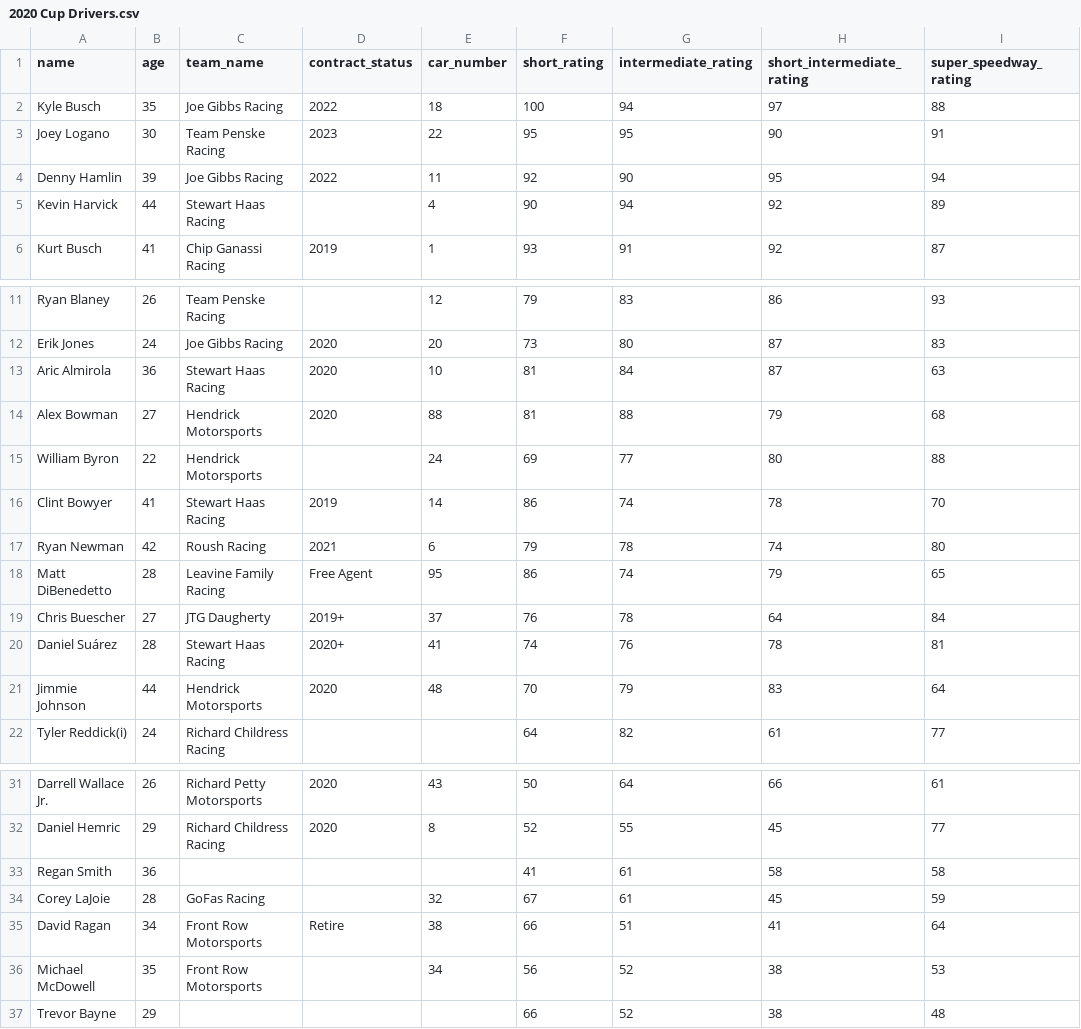
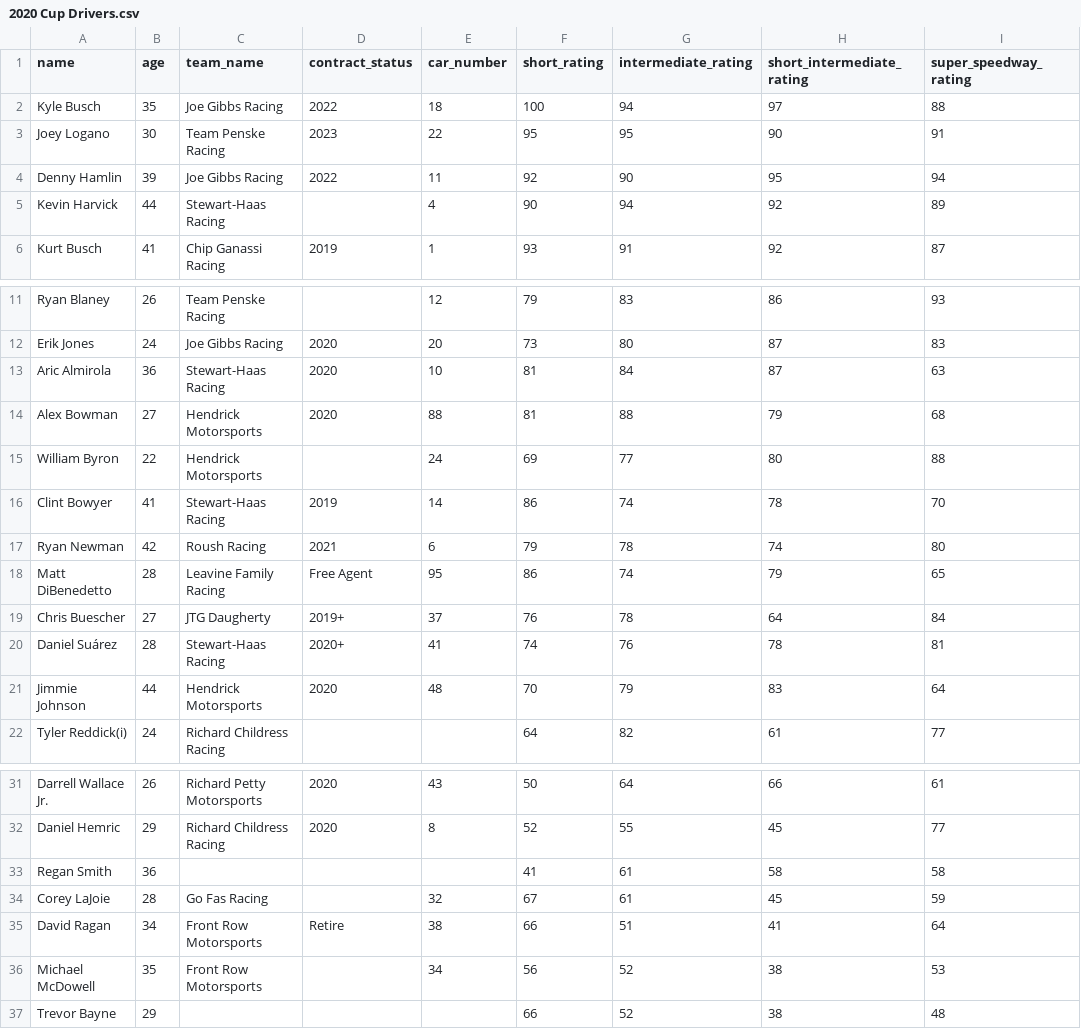
Before and after one commit to Inpacchi/NASCAR-RPG, a CSV file: data/csv/drivers/2020 Cup Drivers.csv, drawn as a sheet; only a part is shown, gaps mark what is left out; the diff names each change by its address in the sheet, - before the commit and + after, or states it on an @@ line.

```diff
--- a/data/csv/drivers/2020 Cup Drivers.csv
+++ b/data/csv/drivers/2020 Cup Drivers.csv
-C5 (team_name): Stewart Haas Racing
+C5 (team_name): Stewart-Haas Racing
-C13 (team_name): Stewart Haas Racing
+C13 (team_name): Stewart-Haas Racing
-C16 (team_name): Stewart Haas Racing
+C16 (team_name): Stewart-Haas Racing
-C20 (team_name): Stewart Haas Racing
+C20 (team_name): Stewart-Haas Racing
-C34 (team_name): GoFas Racing
+C34 (team_name): Go Fas Racing
```
Also changed, not shown: data/csv/teams/2020 Teams.csv.
